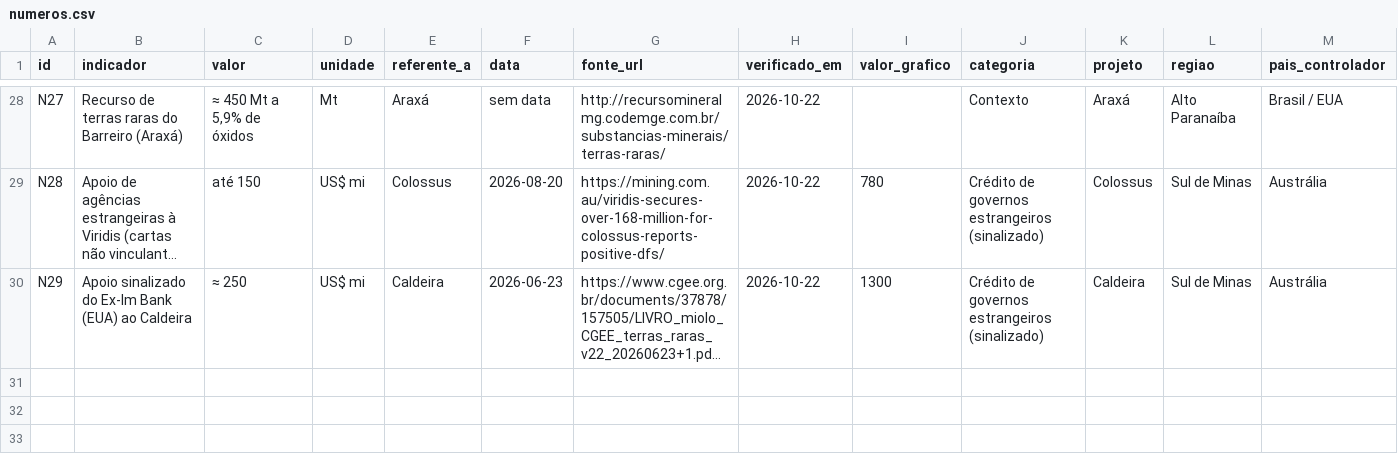
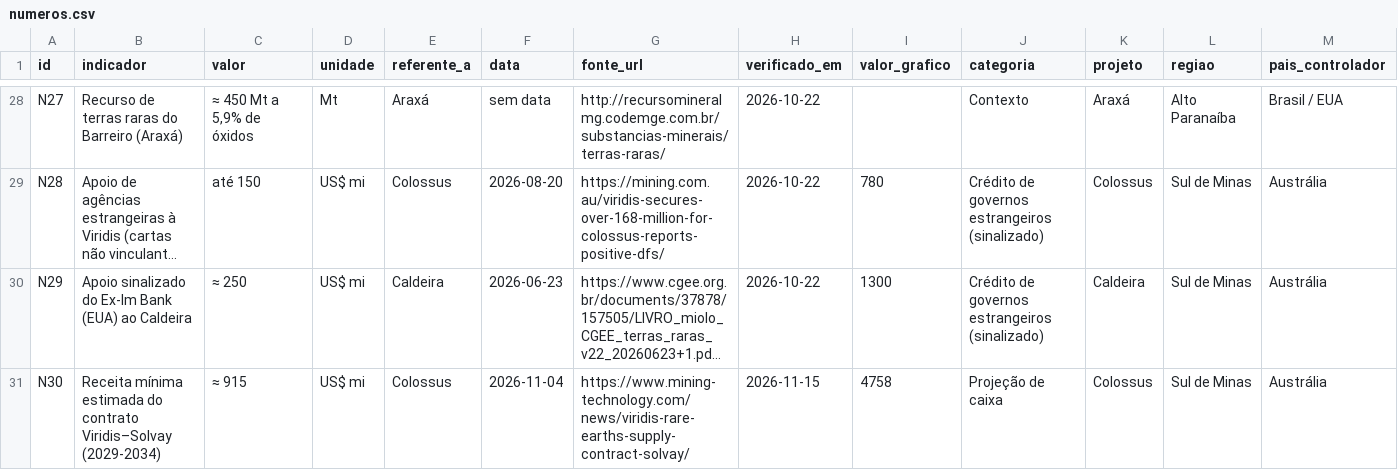
Before and after one commit to amarigo/segredos-abertos, a CSV file: terras-raras/dados/numeros.csv, drawn as a sheet; only a part is shown, gaps mark what is left out; long unchanged cells end in …; the diff names each change by its address in the sheet, - before the commit and + after, or states it on an @@ line.

```diff
--- a/terras-raras/dados/numeros.csv
+++ b/terras-raras/dados/numeros.csv
+row 31: N30 | Receita mínima estimada do contrato Viridis–Solvay (2029-2034) | ≈ 915 | US$ mi | Colossus | 2026-11-04 | https://www.mining-technology.com/news/viridis-rare-earths-supply-contract-solvay/ | 2026-11-15 | 4758 | Projeção de caixa | Colossus | Sul de Minas | Austrália
```
Also changed, not shown: terras-raras/dados/empresas.csv, terras-raras/dados/processos_noticias.csv, 1 other file.
